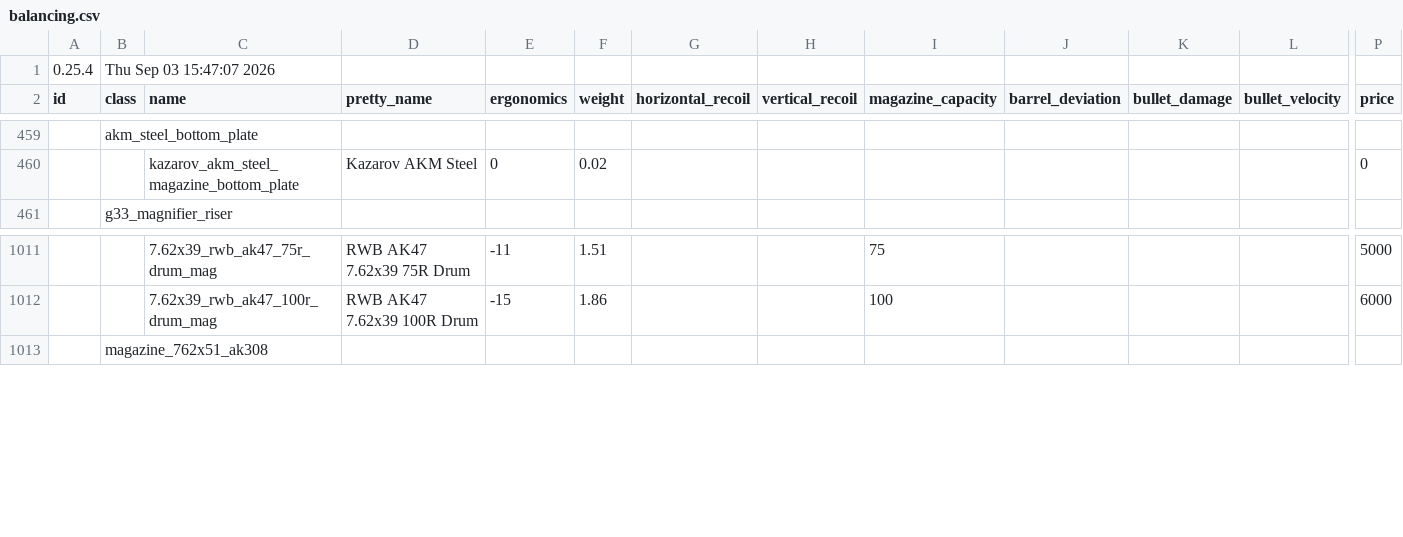
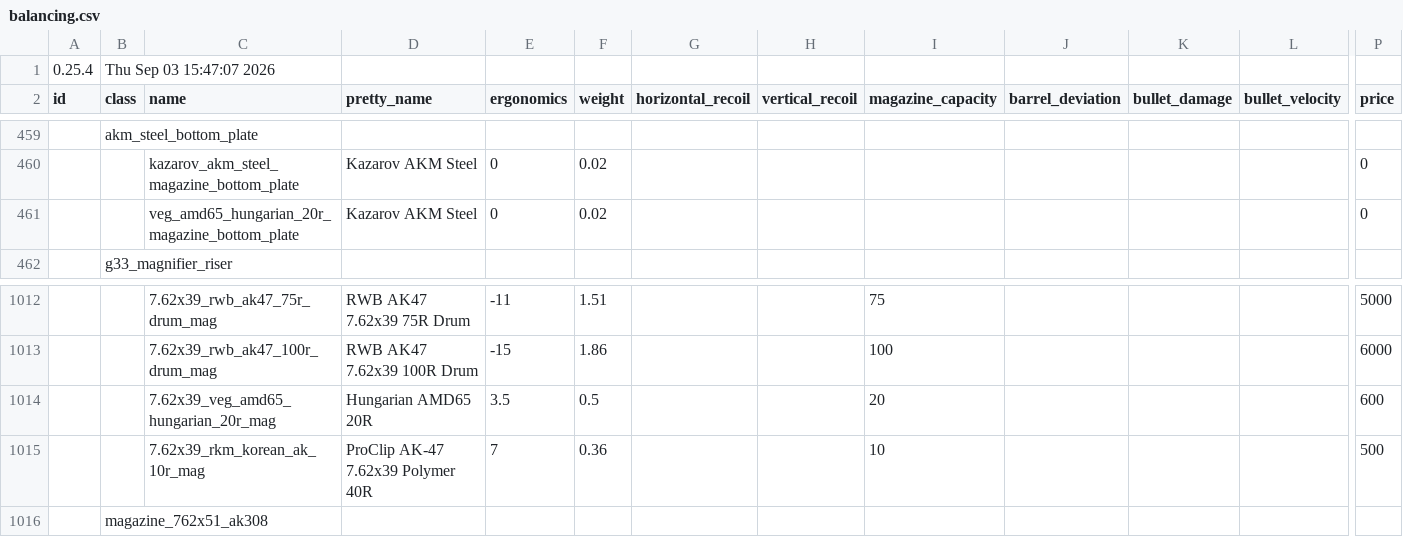
Before and after one commit to recoil-group/deadline-balancing, a CSV file: balancing.csv, drawn as a sheet; only a part is shown, gaps mark what is left out; rows hold the shown columns only; the diff names each change by its address in the sheet, - before the commit and + after, or states it on an @@ line.

Commit message:
New 7.62x39 mag stats

```diff
--- a/balancing.csv
+++ b/balancing.csv
+row 461:  |  | veg_amd65_hungarian_20r_magazine_bottom_plate | Kazarov AKM Steel | 0 | 0.02 |  |  |  |  |  |  | 0
+row 1014:  |  | 7.62x39_veg_amd65_hungarian_20r_mag | Hungarian AMD65 20R | 3.5 | 0.5 |  |  | 20 |  |  |  | 600
+row 1015:  |  | 7.62x39_rkm_korean_ak_10r_mag | ProClip AK-47 7.62x39 Polymer 40R | 7 | 0.36 |  |  | 10 |  |  |  | 500
```
